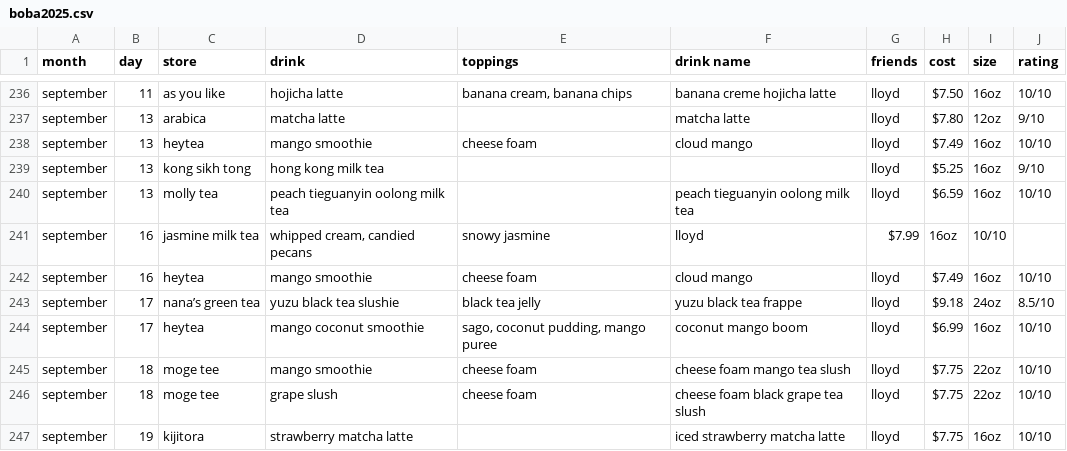
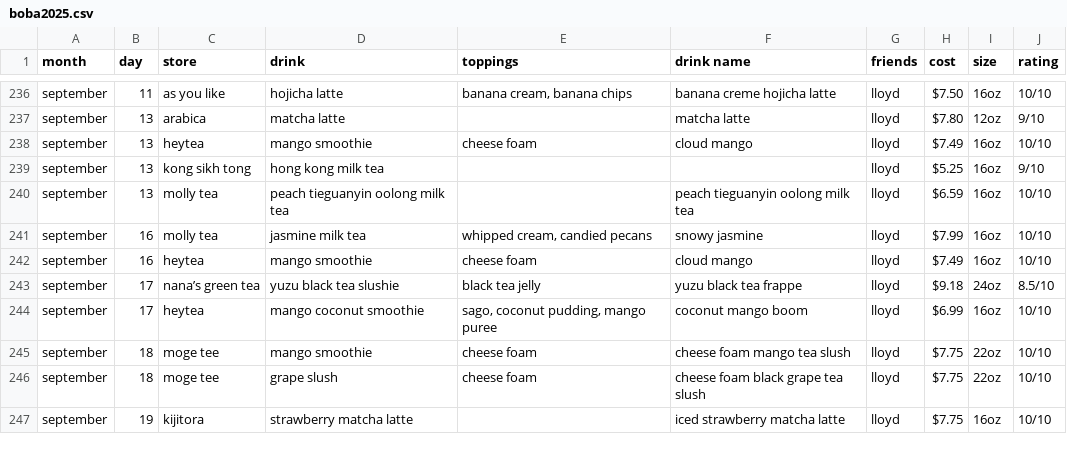
Before and after one commit to jasminelo2020/boba-tracker, a CSV file: data/boba2025.csv, drawn as a sheet; only a part is shown, gaps mark what is left out.

Commit message:
fix line 241

```diff
--- a/data/boba2025.csv
+++ b/data/boba2025.csv
@@ -240,3 +240,3 @@ september,13,kong sikh tong,hong kong milk tea,,,lloyd,$5.25,16oz,9/10
 september,13,molly tea,peach tieguanyin oolong milk tea,,peach tieguanyin oolong milk tea,lloyd,$6.59,16oz,10/10
-september,16,jasmine milk tea,"whipped cream, candied pecans",snowy jasmine,lloyd,$7.99,16oz,10/10
+september,16,molly tea,jasmine milk tea,"whipped cream, candied pecans",snowy jasmine,lloyd,$7.99,16oz,10/10
 september,16,heytea,mango smoothie,cheese foam,cloud mango,lloyd,$7.49,16oz,10/10
```
